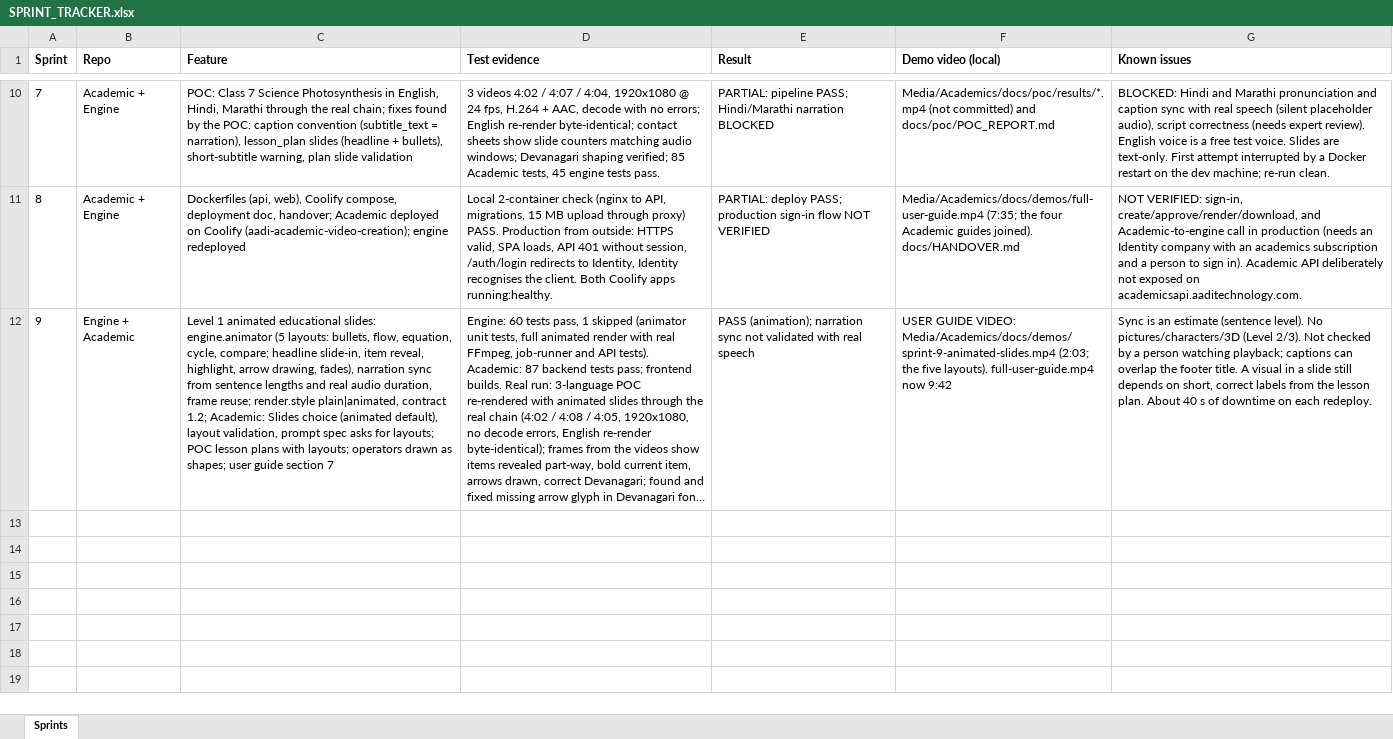
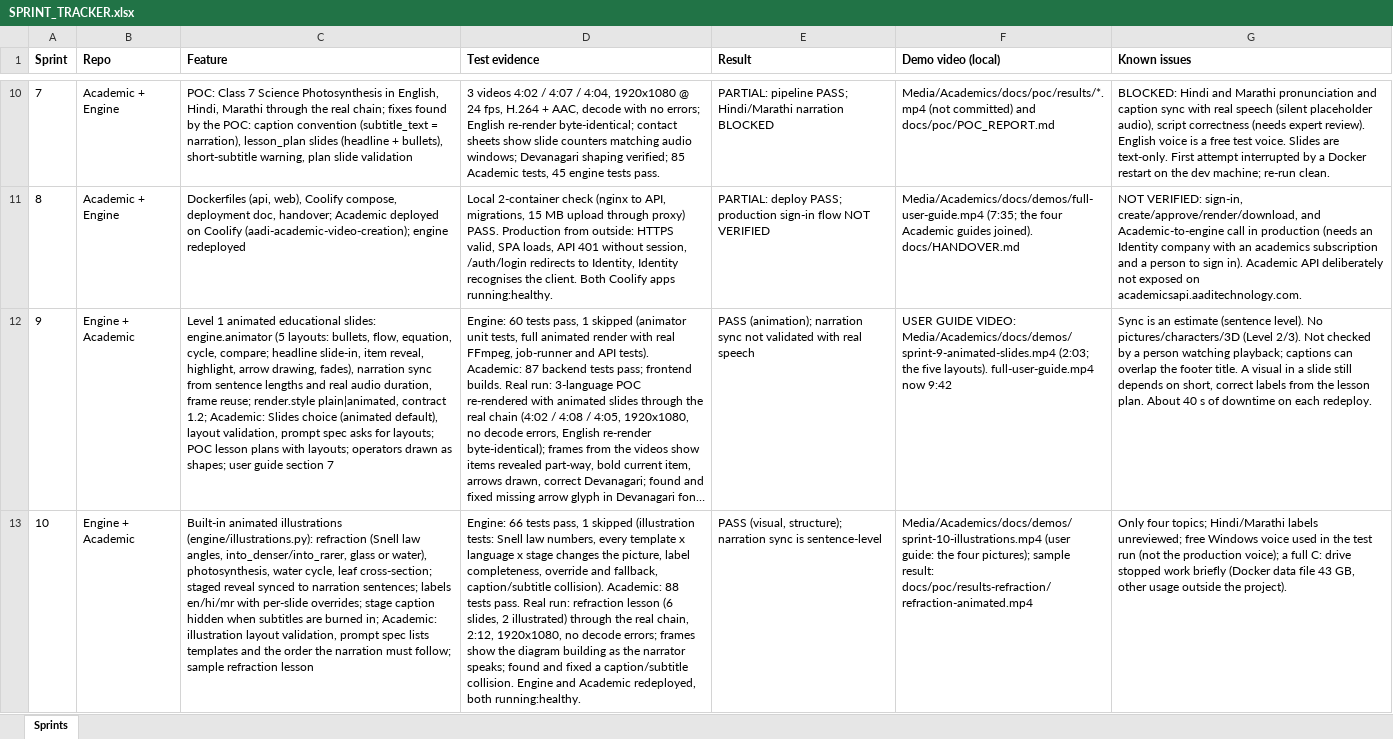
Before and after one commit to aadiTechnology/acedemicvideocreation, an Excel workbook: docs/implementation/SPRINT_TRACKER.xlsx, sheet Sprints, drawn as a sheet; only a part is shown, gaps mark what is left out; long unchanged cells end in …; values as stored, in another font and other column widths than the file's, no borders; the diff names each change by its address in the sheet, - before the commit and + after, or states it on an @@ line.

```diff
--- a/docs/implementation/SPRINT_TRACKER.xlsx (sheet Sprints)
+++ b/docs/implementation/SPRINT_TRACKER.xlsx (sheet Sprints)
+row 13: 10 | Engine + Academic | Built-in animated illustrations (engine/illustrations.py): refraction (Snell law angles, into_denser/into_rarer, glass or water), photosynthesis, water cycle, leaf cross-section; staged reveal synced to narration sentences; labels en/hi/mr with per-slide overrides; stage caption hidden when subtitles are burned in; Academic: illustration layout validation, prompt spec lists templates and the order the narration must follow; sample refraction lesson | Engine: 66 tests pass, 1 skipped (illustration tests: Snell law numbers, every template x language x stage changes the picture, label completeness, override and fallback, caption/subtitle collision). Academic: 88 tests pass. Real run: refraction lesson (6 slides, 2 illustrated) through the real chain, 2:12, 1920x1080, no decode errors; frames show the diagram building as the narrator speaks; found and fixed a caption/subtitle collision. Engine and Academic redeployed, both running:healthy. | PASS (visual, structure); narration sync is sentence-level | Media/Academics/docs/demos/sprint-10-illustrations.mp4 (user guide: the four pictures); sample result: docs/poc/results-refraction/refraction-animated.mp4 | Only four topics; Hindi/Marathi labels unreviewed; free Windows voice used in the test run (not the production voice); a full C: drive stopped work briefly (Docker data file 43 GB, other usage outside the project).
```
Also changed, not shown: 1 other file.
